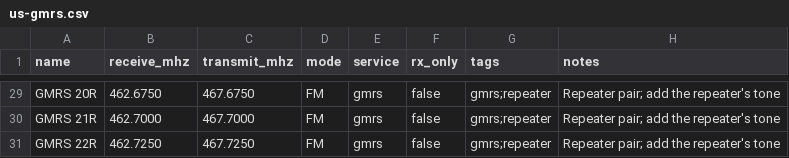
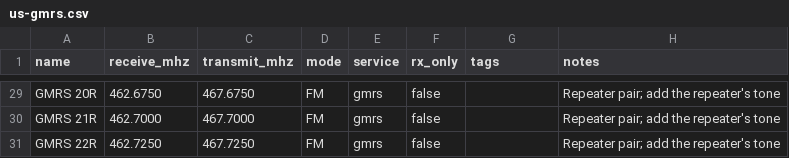
Before and after one commit to rgeyer/rflib, a CSV file: internal/seed/data/us-gmrs.csv, drawn as a sheet; only a part is shown, gaps mark what is left out; the diff covers the shown part only; the diff names each change by its address in the sheet, - before the commit and + after, or states it on an @@ line.

```diff
--- a/internal/seed/data/us-gmrs.csv
+++ b/internal/seed/data/us-gmrs.csv
-G29:G31 (tags): gmrs;repeater
+G29:G31 (tags): (empty)
```
Also changed, not shown: 27 edited cells elsewhere in this file, internal/seed/data/us-cb.csv, internal/seed/data/us-frs.csv, 15 other files.
